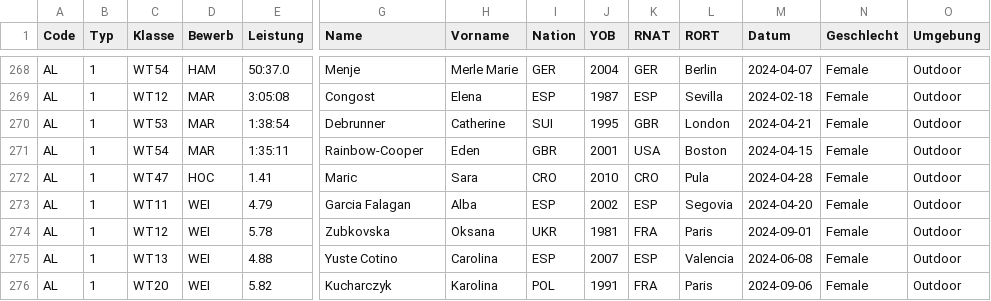
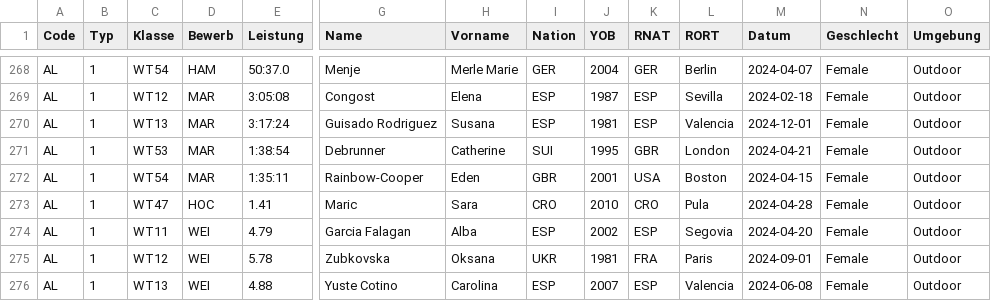
Before and after one commit to nimarion/para-records, a CSV file: leads/europe.csv, drawn as a sheet; only a part is shown, gaps mark what is left out; the shorter side is filled out with more unchanged rows; rows hold the shown columns only; the diff names each change by its address in the sheet, - before the commit and + after, or states it on an @@ line.

```diff
--- a/leads/europe.csv
+++ b/leads/europe.csv
+row 270: AL | 1 | WT13 | MAR | 3:17:24 | Guisado Rodriguez | Susana | ESP | 1981 | ESP | Valencia | 2024-12-01 | Female | Outdoor
```
Also changed, not shown: leads/america.csv, leads/world.csv.
